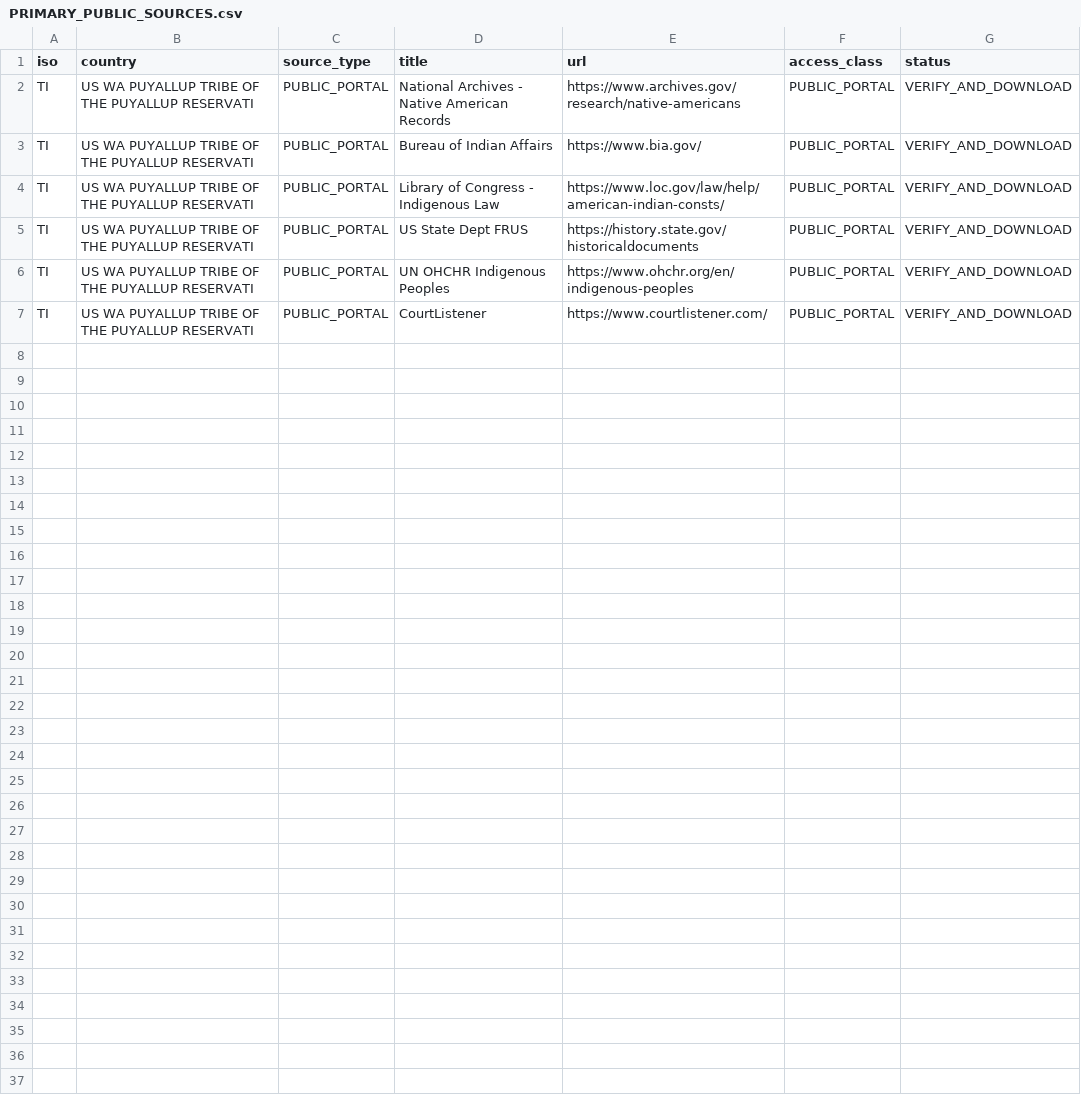
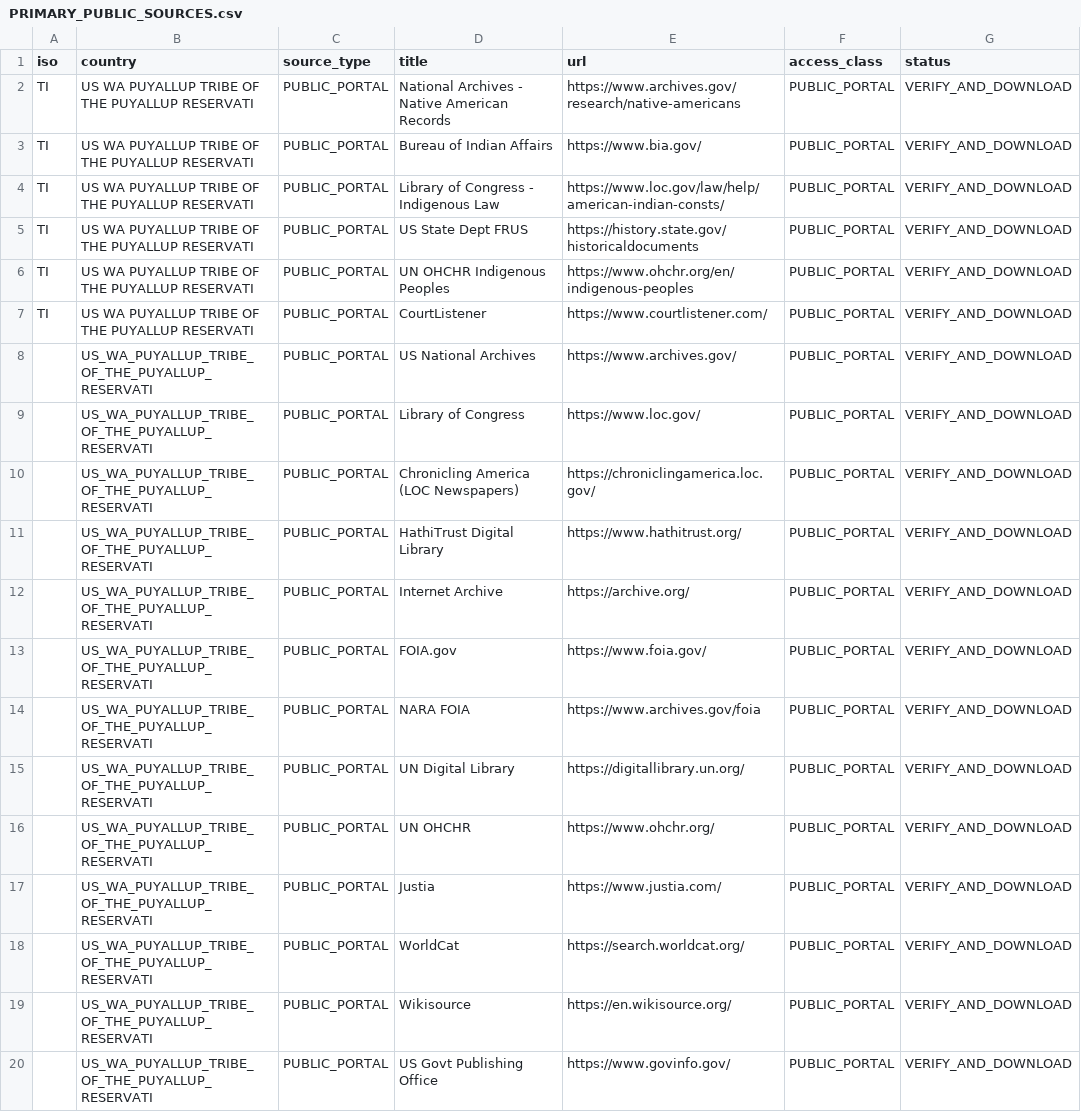
Before and after one commit to GlobalRestitutionAlliance/turtle-island-us-wa-puyallup-tribe-of-the-puyallup-reservati-master-litigation, a CSV file: 03_Evidentiary_Exhibits/PRIMARY_PUBLIC_SOURCES.csv, drawn as a sheet; the diff names each change by its address in the sheet, - before the commit and + after, or states it on an @@ line.

Commit message:
Expand primary public source registries (Batch 2)

```diff
--- a/03_Evidentiary_Exhibits/PRIMARY_PUBLIC_SOURCES.csv
+++ b/03_Evidentiary_Exhibits/PRIMARY_PUBLIC_SOURCES.csv
+row 8:  | US_WA_PUYALLUP_TRIBE_OF_THE_PUYALLUP_RESERVATI | PUBLIC_PORTAL | US National Archives | https://www.archives.gov/ | PUBLIC_PORTAL | VERIFY_AND_DOWNLOAD
+row 9:  | US_WA_PUYALLUP_TRIBE_OF_THE_PUYALLUP_RESERVATI | PUBLIC_PORTAL | Library of Congress | https://www.loc.gov/ | PUBLIC_PORTAL | VERIFY_AND_DOWNLOAD
+row 10:  | US_WA_PUYALLUP_TRIBE_OF_THE_PUYALLUP_RESERVATI | PUBLIC_PORTAL | Chronicling America (LOC Newspapers) | https://chroniclingamerica.loc.gov/ | PUBLIC_PORTAL | VERIFY_AND_DOWNLOAD
+row 11:  | US_WA_PUYALLUP_TRIBE_OF_THE_PUYALLUP_RESERVATI | PUBLIC_PORTAL | HathiTrust Digital Library | https://www.hathitrust.org/ | PUBLIC_PORTAL | VERIFY_AND_DOWNLOAD
+row 12:  | US_WA_PUYALLUP_TRIBE_OF_THE_PUYALLUP_RESERVATI | PUBLIC_PORTAL | Internet Archive | https://archive.org/ | PUBLIC_PORTAL | VERIFY_AND_DOWNLOAD
+row 13:  | US_WA_PUYALLUP_TRIBE_OF_THE_PUYALLUP_RESERVATI | PUBLIC_PORTAL | FOIA.gov | https://www.foia.gov/ | PUBLIC_PORTAL | VERIFY_AND_DOWNLOAD
+row 14:  | US_WA_PUYALLUP_TRIBE_OF_THE_PUYALLUP_RESERVATI | PUBLIC_PORTAL | NARA FOIA | https://www.archives.gov/foia | PUBLIC_PORTAL | VERIFY_AND_DOWNLOAD
+row 15:  | US_WA_PUYALLUP_TRIBE_OF_THE_PUYALLUP_RESERVATI | PUBLIC_PORTAL | UN Digital Library | https://digitallibrary.un.org/ | PUBLIC_PORTAL | VERIFY_AND_DOWNLOAD
+row 16:  | US_WA_PUYALLUP_TRIBE_OF_THE_PUYALLUP_RESERVATI | PUBLIC_PORTAL | UN OHCHR | https://www.ohchr.org/ | PUBLIC_PORTAL | VERIFY_AND_DOWNLOAD
+row 17:  | US_WA_PUYALLUP_TRIBE_OF_THE_PUYALLUP_RESERVATI | PUBLIC_PORTAL | Justia | https://www.justia.com/ | PUBLIC_PORTAL | VERIFY_AND_DOWNLOAD
+row 18:  | US_WA_PUYALLUP_TRIBE_OF_THE_PUYALLUP_RESERVATI | PUBLIC_PORTAL | WorldCat | https://search.worldcat.org/ | PUBLIC_PORTAL | VERIFY_AND_DOWNLOAD
+row 19:  | US_WA_PUYALLUP_TRIBE_OF_THE_PUYALLUP_RESERVATI | PUBLIC_PORTAL | Wikisource | https://en.wikisource.org/ | PUBLIC_PORTAL | VERIFY_AND_DOWNLOAD
+row 20:  | US_WA_PUYALLUP_TRIBE_OF_THE_PUYALLUP_RESERVATI | PUBLIC_PORTAL | US Govt Publishing Office | https://www.govinfo.gov/ | PUBLIC_PORTAL | VERIFY_AND_DOWNLOAD
```
Also changed, not shown: 2 other files.
